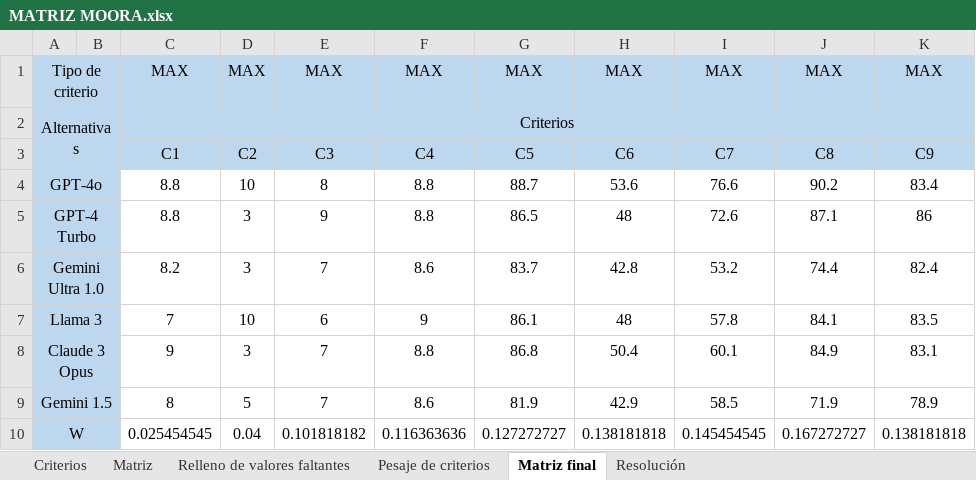
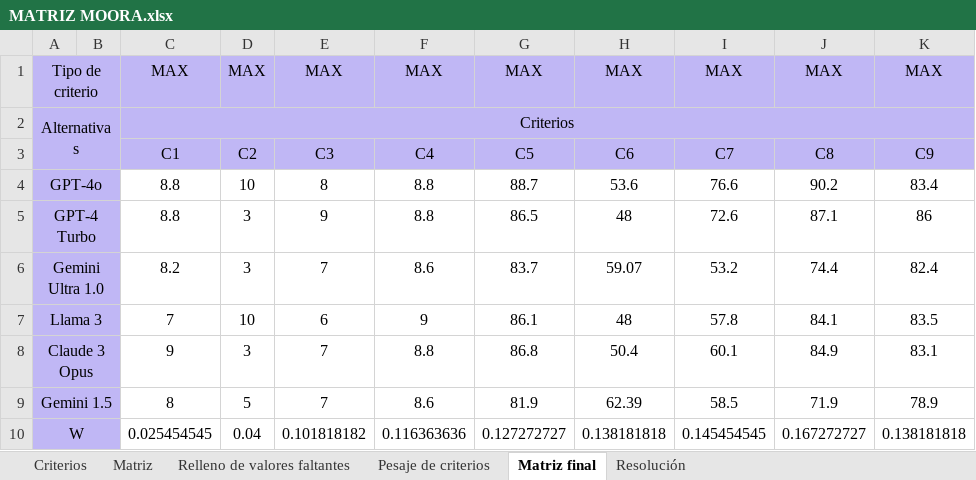
Before and after one commit to JoaquinCerutti/dec, an Excel workbook: MATRIZ MOORA.xlsx, sheet Matriz final, drawn as a sheet; values as stored, in another font and other column widths than the file's, no borders; the diff names each change by its address in the sheet, - before the commit and + after, or states it on an @@ line.

Commit message:
Trabajo finalizado

```diff
--- a/MATRIZ MOORA.xlsx (sheet Matriz final)
+++ b/MATRIZ MOORA.xlsx (sheet Matriz final)
-A1:K3 fill: #BDD7EE
+A1:K3 fill: #C0B7F5
-A4:B10 fill: #BDD7EE
+A4:B10 fill: #C0B7F5
-H6: 42.8
+H6: 59.07
-H9: 42.9
+H9: 62.39
```
Also changed, not shown: sheet Criterios, sheet Pesaje de criterios, sheet Matriz, sheet Relleno de valores faltantes, 5 other files.
